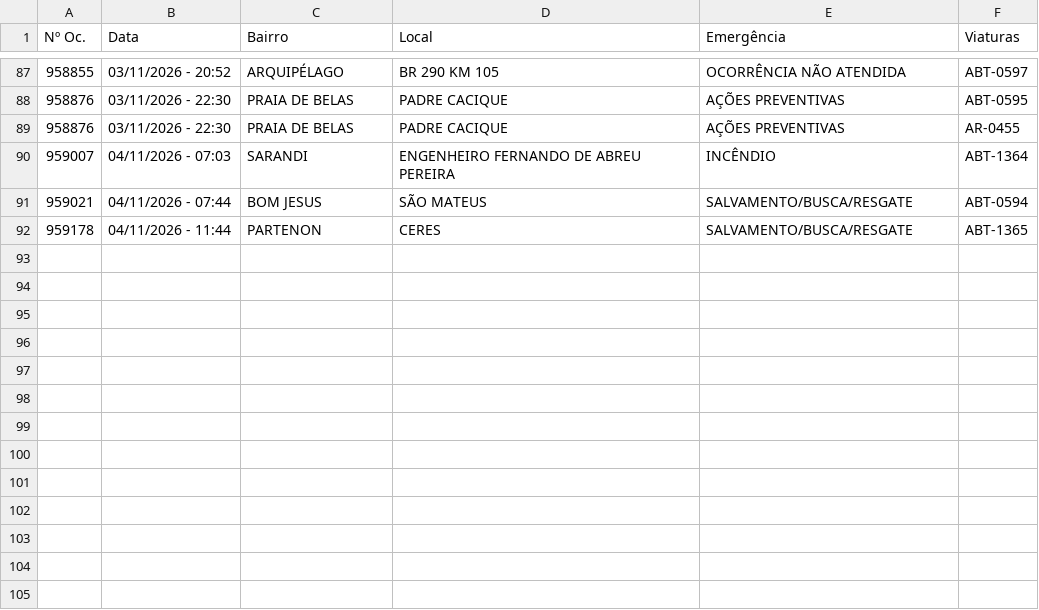
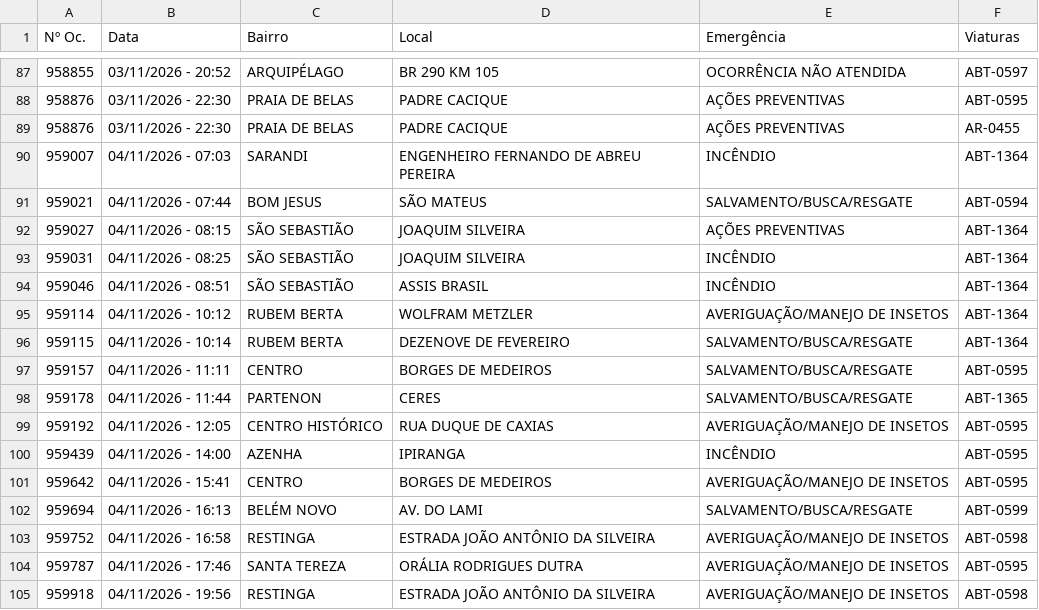
Before and after one commit to ciabm-1bbm/site, a CSV file: dados/PAINEL_MES_ATUAL.csv, drawn as a sheet; only a part is shown, gaps mark what is left out; the diff names each change by its address in the sheet, - before the commit and + after, or states it on an @@ line.

```diff
--- a/dados/PAINEL_MES_ATUAL.csv
+++ b/dados/PAINEL_MES_ATUAL.csv
+row 92: 959027 | 04/11/2026 - 08:15 | SÃO SEBASTIÃO | JOAQUIM SILVEIRA | AÇÕES PREVENTIVAS | ABT-1364
+row 93: 959031 | 04/11/2026 - 08:25 | SÃO SEBASTIÃO | JOAQUIM SILVEIRA | INCÊNDIO | ABT-1364
+row 94: 959046 | 04/11/2026 - 08:51 | SÃO SEBASTIÃO | ASSIS BRASIL | INCÊNDIO | ABT-1364
+row 95: 959114 | 04/11/2026 - 10:12 | RUBEM BERTA | WOLFRAM METZLER | AVERIGUAÇÃO/MANEJO DE INSETOS | ABT-1364
+row 96: 959115 | 04/11/2026 - 10:14 | RUBEM BERTA | DEZENOVE DE FEVEREIRO | SALVAMENTO/BUSCA/RESGATE | ABT-1364
+row 97: 959157 | 04/11/2026 - 11:11 | CENTRO | BORGES DE MEDEIROS | SALVAMENTO/BUSCA/RESGATE | ABT-0595
+row 99: 959192 | 04/11/2026 - 12:05 | CENTRO HISTÓRICO | RUA DUQUE DE CAXIAS | AVERIGUAÇÃO/MANEJO DE INSETOS | ABT-0595
+row 100: 959439 | 04/11/2026 - 14:00 | AZENHA | IPIRANGA | INCÊNDIO | ABT-0595
+row 101: 959642 | 04/11/2026 - 15:41 | CENTRO | BORGES DE MEDEIROS | AVERIGUAÇÃO/MANEJO DE INSETOS | ABT-0595
+row 102: 959694 | 04/11/2026 - 16:13 | BELÉM NOVO | AV. DO LAMI | SALVAMENTO/BUSCA/RESGATE | ABT-0599
+row 103: 959752 | 04/11/2026 - 16:58 | RESTINGA | ESTRADA JOÃO ANTÔNIO DA SILVEIRA | AVERIGUAÇÃO/MANEJO DE INSETOS | ABT-0598
+row 104: 959787 | 04/11/2026 - 17:46 | SANTA TEREZA | ORÁLIA RODRIGUES DUTRA | AVERIGUAÇÃO/MANEJO DE INSETOS | ABT-0595
+row 105: 959918 | 04/11/2026 - 19:56 | RESTINGA | ESTRADA JOÃO ANTÔNIO DA SILVEIRA | AVERIGUAÇÃO/MANEJO DE INSETOS | ABT-0598
```
